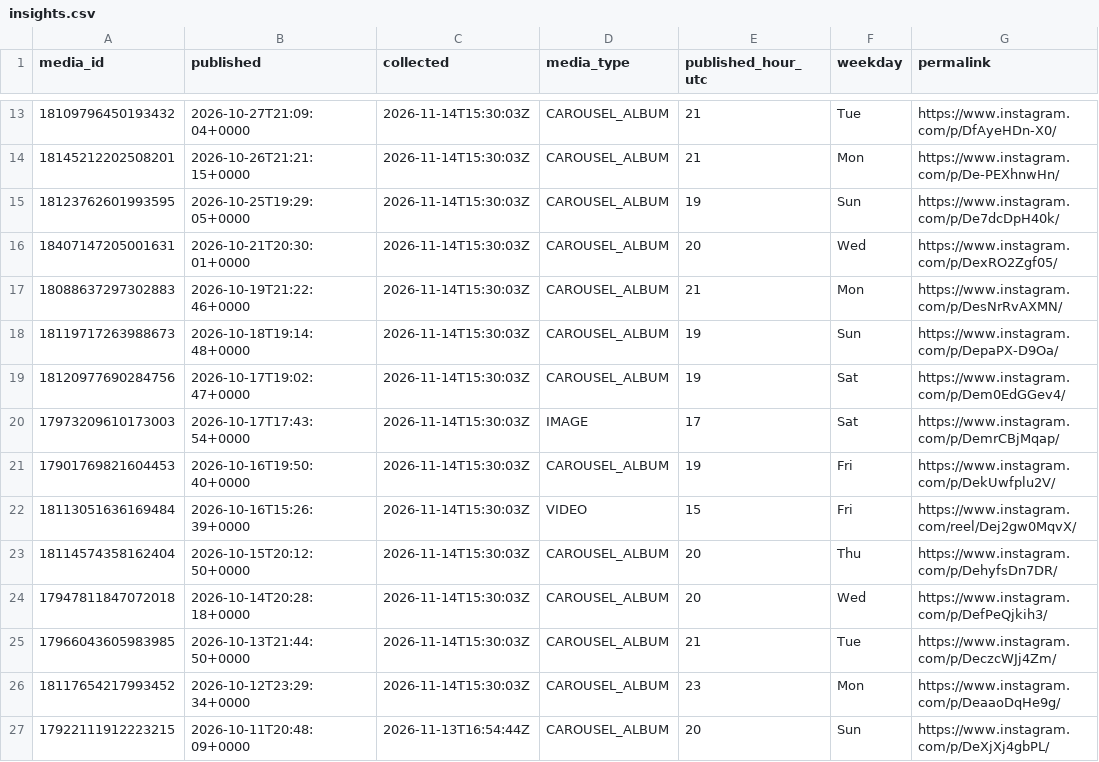
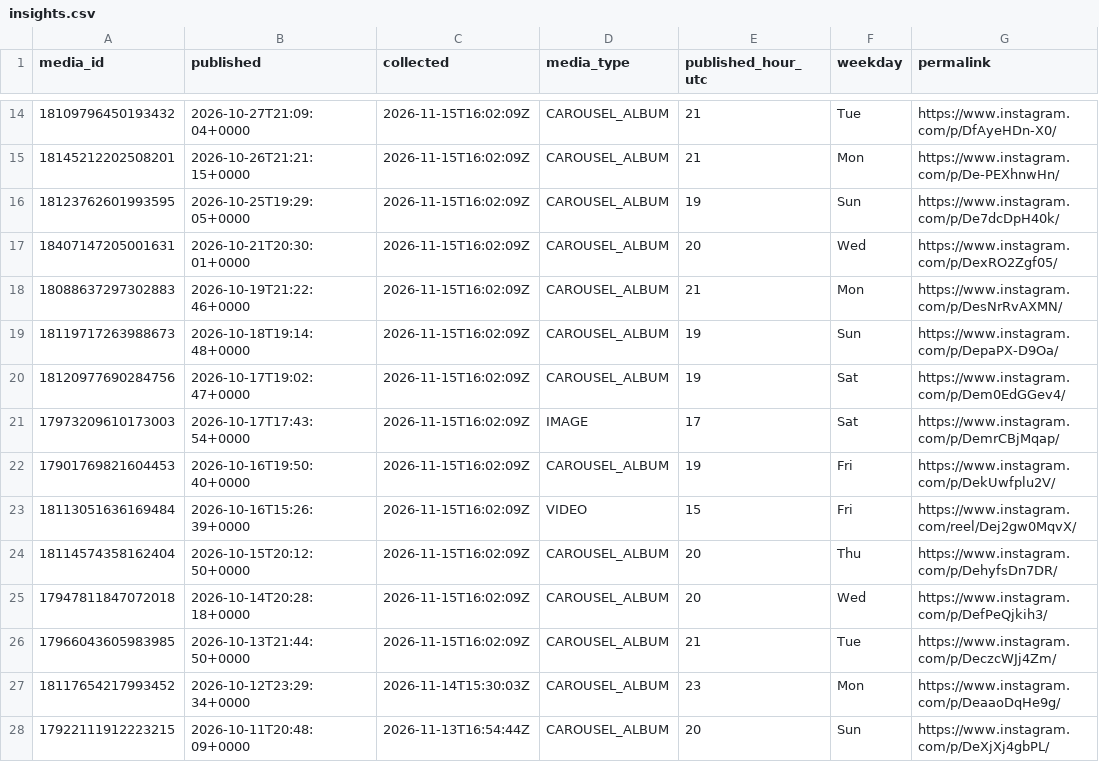
Before and after one commit to lhotea/TriAgent, a CSV file: insights.csv, drawn as a sheet; only a part is shown, gaps mark what is left out; addresses are those after the commit; the diff covers the shown part only; the diff names each change by its address in the sheet, - before the commit and + after, or states it on an @@ line.

```diff
--- a/insights.csv
+++ b/insights.csv
-C14:C26 (collected): 2026-11-14T15:30:03Z
+C14:C26 (collected): 2026-11-15T16:02:09Z
```
Also changed, not shown: 1 added row and 24 edited cells elsewhere in this file.
